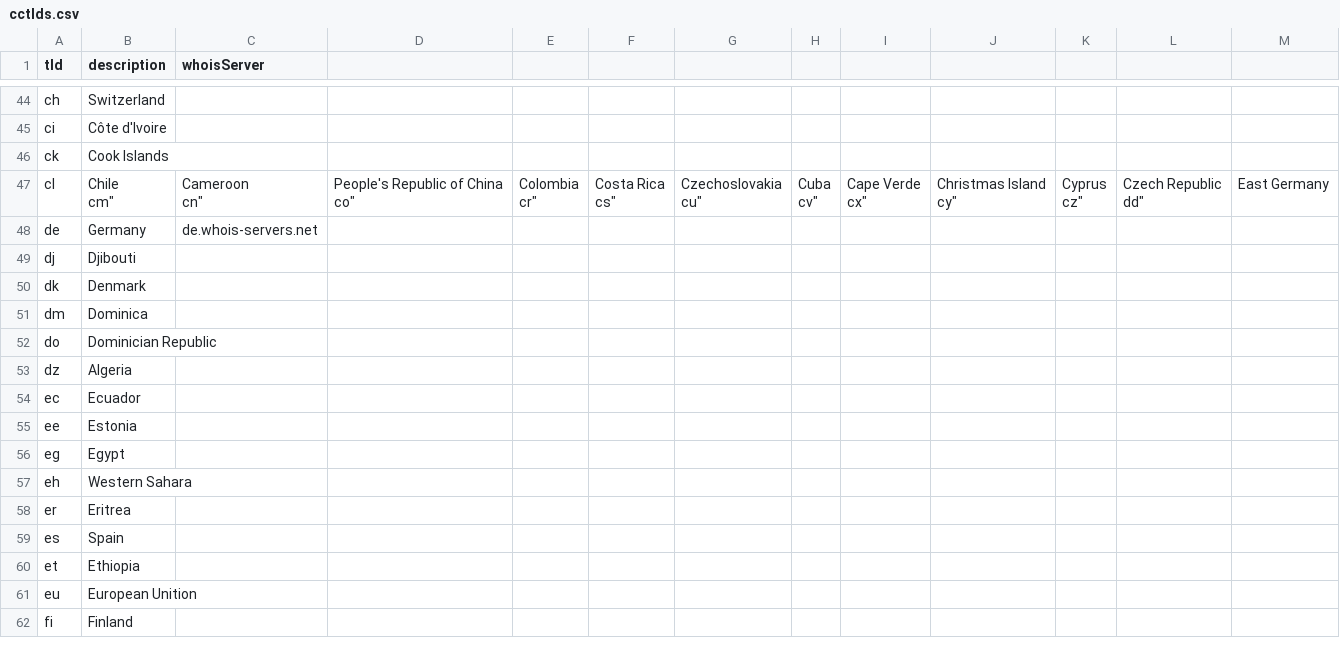
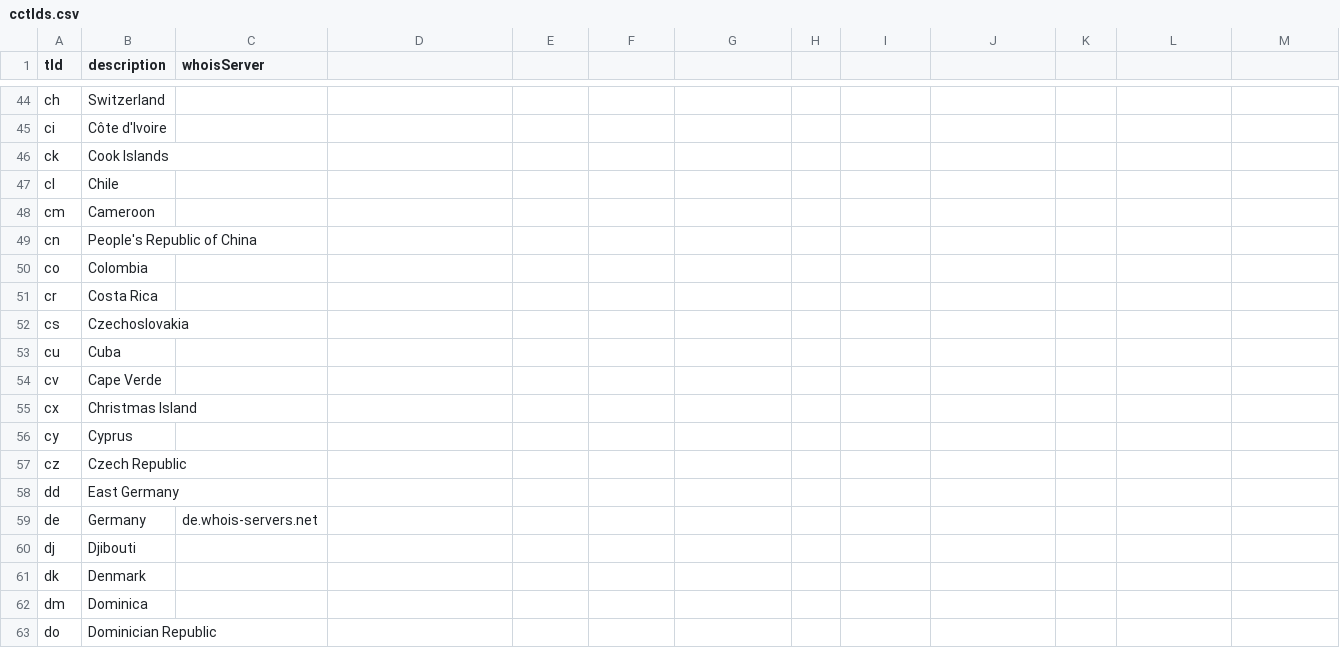
Before and after one commit to florianeckerstorfer/tld-data, a CSV file: cctlds.csv, drawn as a sheet; only a part is shown, gaps mark what is left out; the shorter side is filled out with more unchanged rows.

Commit message:
Added WHOIS servers.

```diff
--- a/cctlds.csv
+++ b/cctlds.csv
@@ -46,14 +46,14 @@
 "ck","Cook Islands"
-"cl","Chile
-"cm","Cameroon
-"cn","People's Republic of China
-"co","Colombia
-"cr","Costa Rica
-"cs","Czechoslovakia
-"cu","Cuba
-"cv","Cape Verde
-"cx","Christmas Island
-"cy","Cyprus
-"cz","Czech Republic
-"dd","East Germany"
+"cl","Chile"
+"cm","Cameroon"
+"cn","People's Republic of China"
+"co","Colombia"
+"cr","Costa Rica"
+"cs","Czechoslovakia"
+"cu","Cuba"
+"cv","Cape Verde"
+"cx","Christmas Island"
+"cy","Cyprus"
+"cz","Czech Republic"
+"dd","East Germany"
 "de","Germany","de.whois-servers.net"
```
Also changed, not shown: 2 other files.
